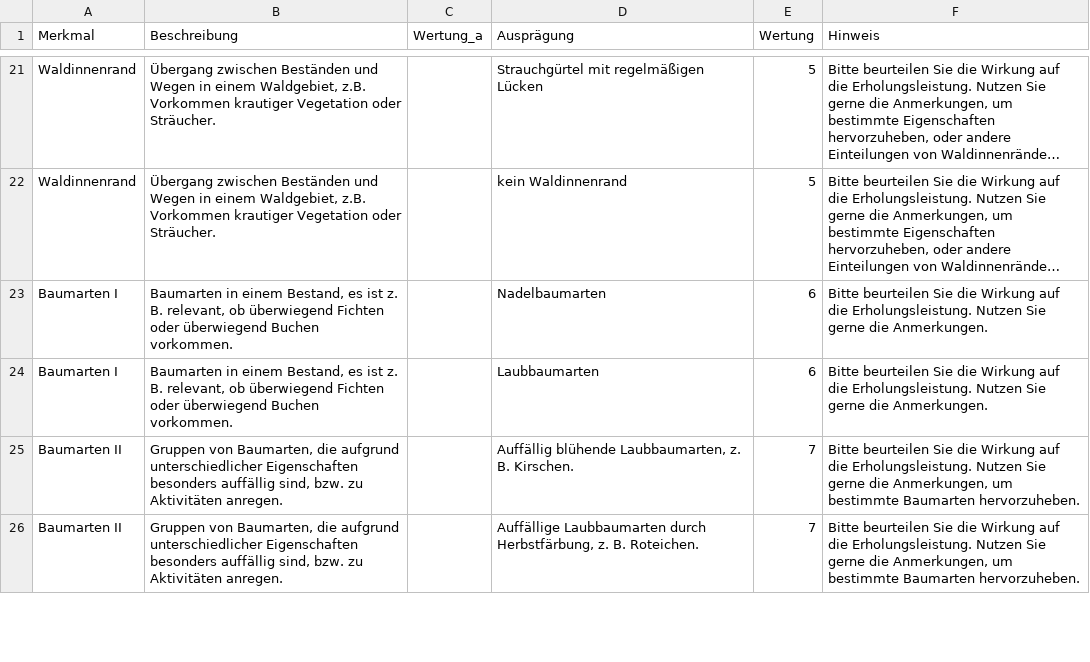
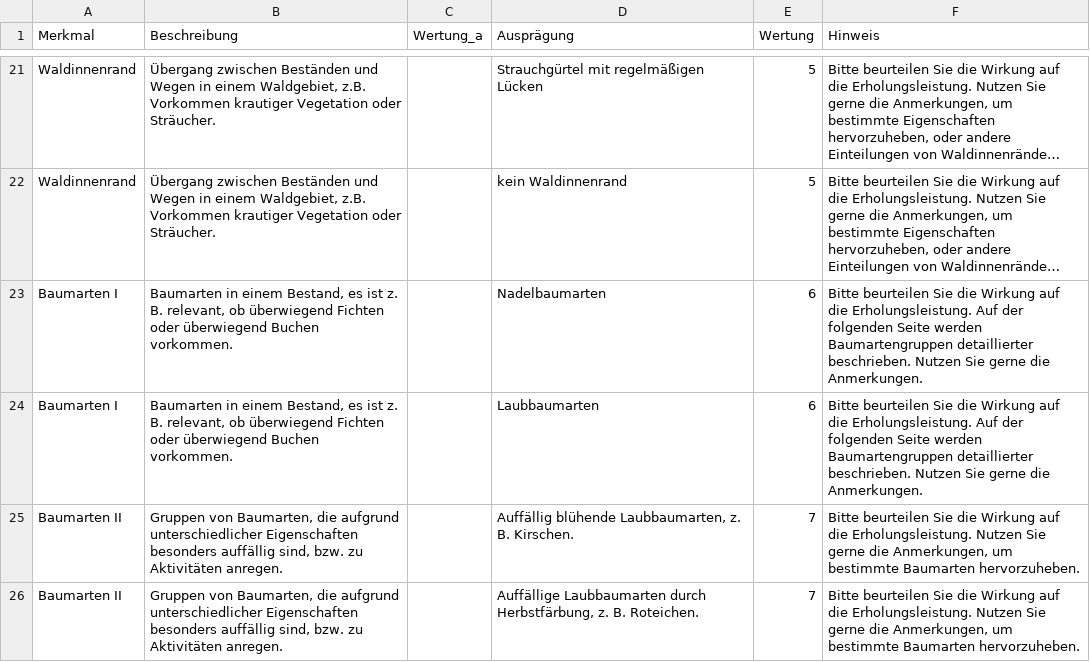
Before and after one commit to f2502/OESL_MV, a CSV file: erholung_fb.csv, drawn as a sheet; only a part is shown, gaps mark what is left out; long unchanged cells end in …; the diff names each change by its address in the sheet, - before the commit and + after, or states it on an @@ line.

```diff
--- a/erholung_fb.csv
+++ b/erholung_fb.csv
-F23:F24 (Hinweis): …die Erholungsleistung. Nutzen Sie…
+F23:F24 (Hinweis): …die Erholungsleistung. Auf der folgenden Seite werden Baumartengruppen detaillierter beschrieben. Nutzen Sie…
```
